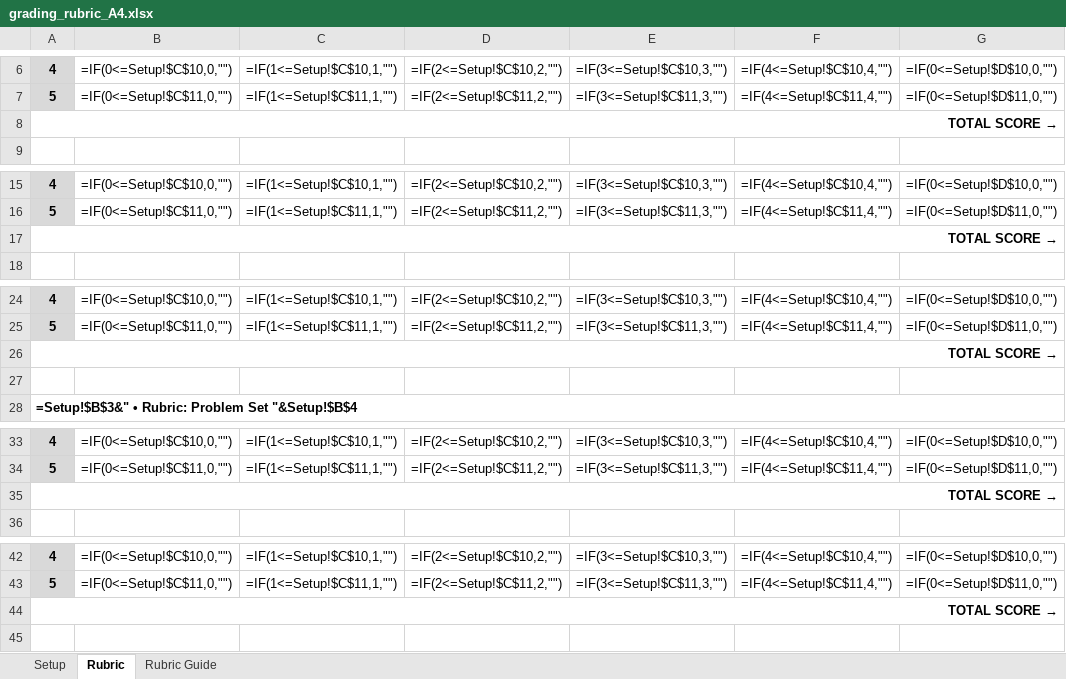
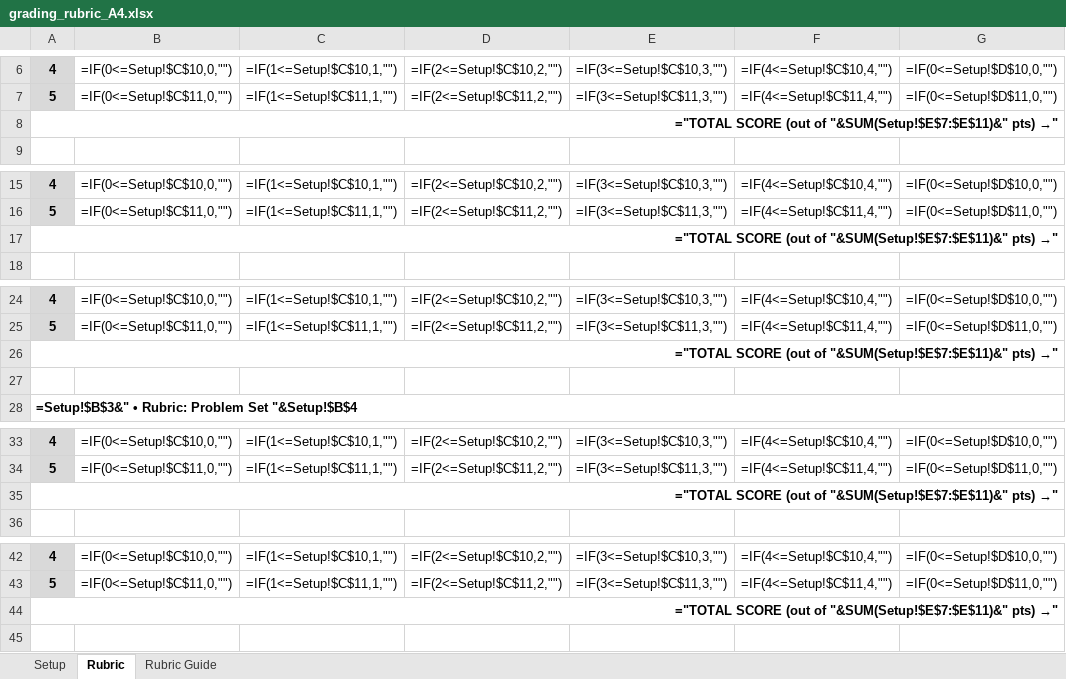
Before and after one commit to lestojas/physics, an Excel workbook: grading_rubric_A4.xlsx, sheet Rubric, drawn as a sheet; only a part is shown, gaps mark what is left out; values as stored, in another font and other column widths than the file's, no borders; formulas without a stored value are shown as written; the diff covers the shown part only; the diff names each change by its address in the sheet, - before the commit and + after, or states it on an @@ line.

Commit message:
Add thick FA|C&E divider and auto highest-possible total on each slip

```diff
--- a/grading_rubric_A4.xlsx (sheet Rubric)
+++ b/grading_rubric_A4.xlsx (sheet Rubric)
-A8: TOTAL SCORE
+A8: → ="TOTAL SCORE (out of "&SUM(Setup!$E$7:$E$11)&" pts) →"
-A17: TOTAL SCORE
+A17: → ="TOTAL SCORE (out of "&SUM(Setup!$E$7:$E$11)&" pts) →"
-A26: TOTAL SCORE
+A26: → ="TOTAL SCORE (out of "&SUM(Setup!$E$7:$E$11)&" pts) →"
-A35: TOTAL SCORE
+A35: → ="TOTAL SCORE (out of "&SUM(Setup!$E$7:$E$11)&" pts) →"
-A44: TOTAL SCORE
+A44: → ="TOTAL SCORE (out of "&SUM(Setup!$E$7:$E$11)&" pts) →"
```
Also changed, not shown: 1 edited cell elsewhere in this sheet.
